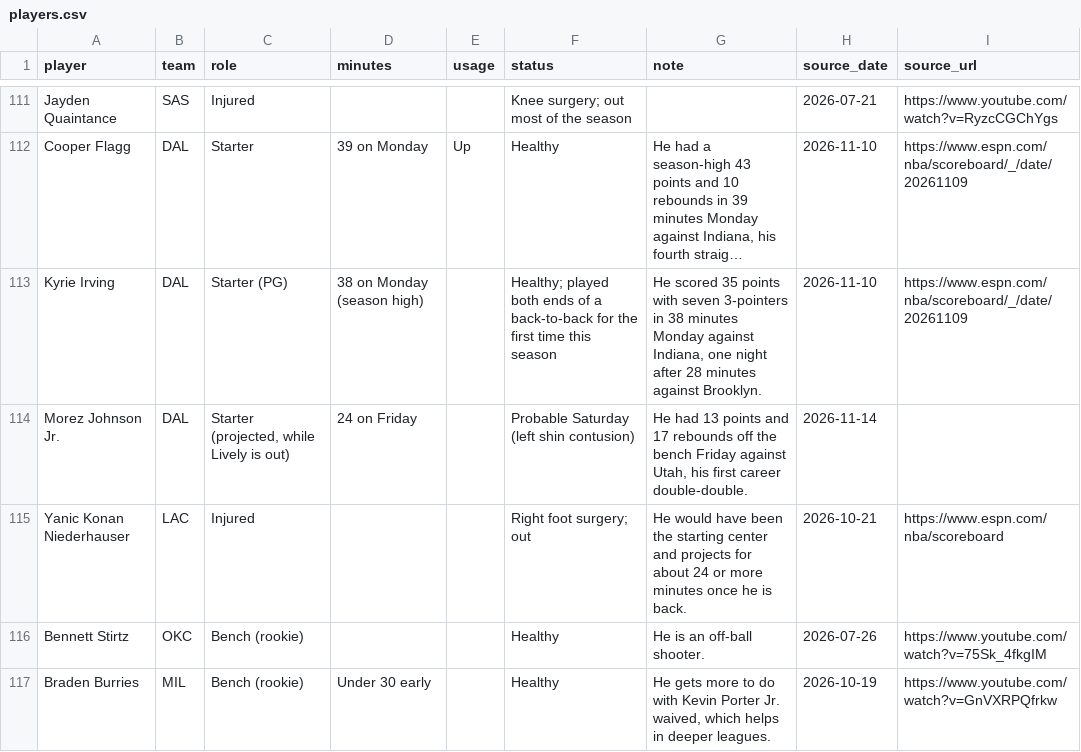
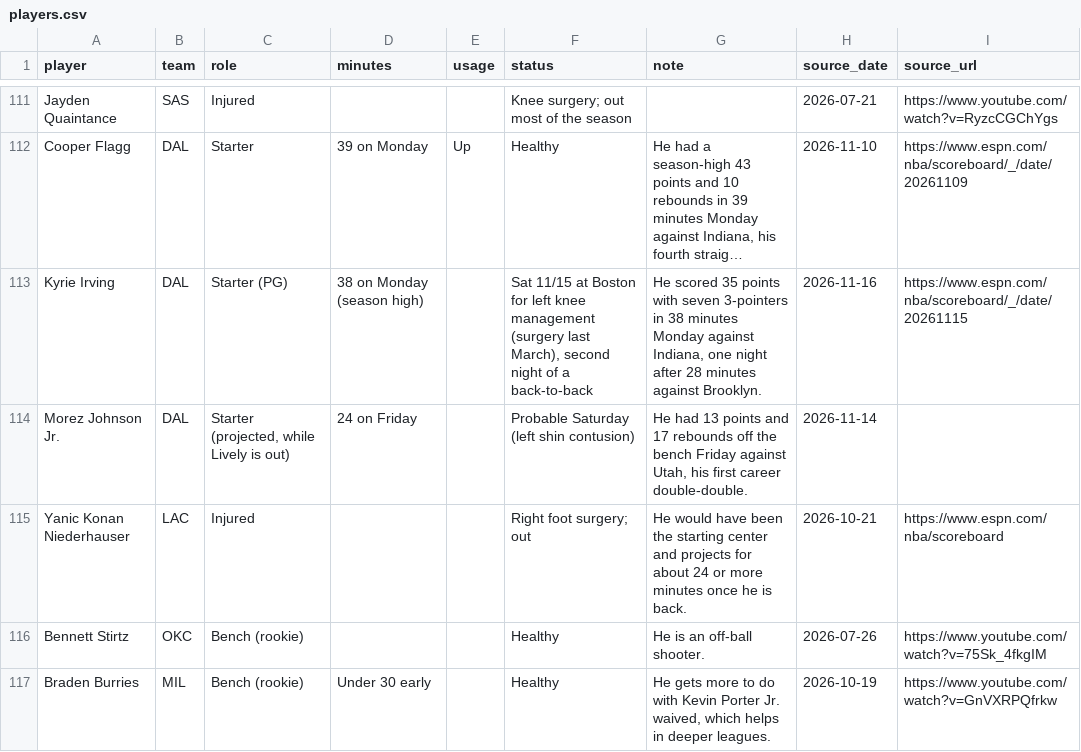
Before and after one commit to nascardataguy2/nba-2026-27, a CSV file: data/players.csv, drawn as a sheet; only a part is shown, gaps mark what is left out; long unchanged cells end in …; the diff covers the shown part only; the diff names each change by its address in the sheet, - before the commit and + after, or states it on an @@ line.

```diff
--- a/data/players.csv
+++ b/data/players.csv
-F113 (status): Healthy; played both ends of a back-to-back for the first time this season
+F113 (status): Sat 11/15 at Boston for left knee management (surgery last March), second night of a back-to-back
-H113 (source_date): 2026-11-10
+H113 (source_date): 2026-11-16
-I113 (source_url): https://www.espn.com/nba/scoreboard/_/date/20261109
+I113 (source_url): https://www.espn.com/nba/scoreboard/_/date/20261115
```
Also changed, not shown: 1 added row and 65 edited cells elsewhere in this file, data/injuries.csv, 7 other files.
